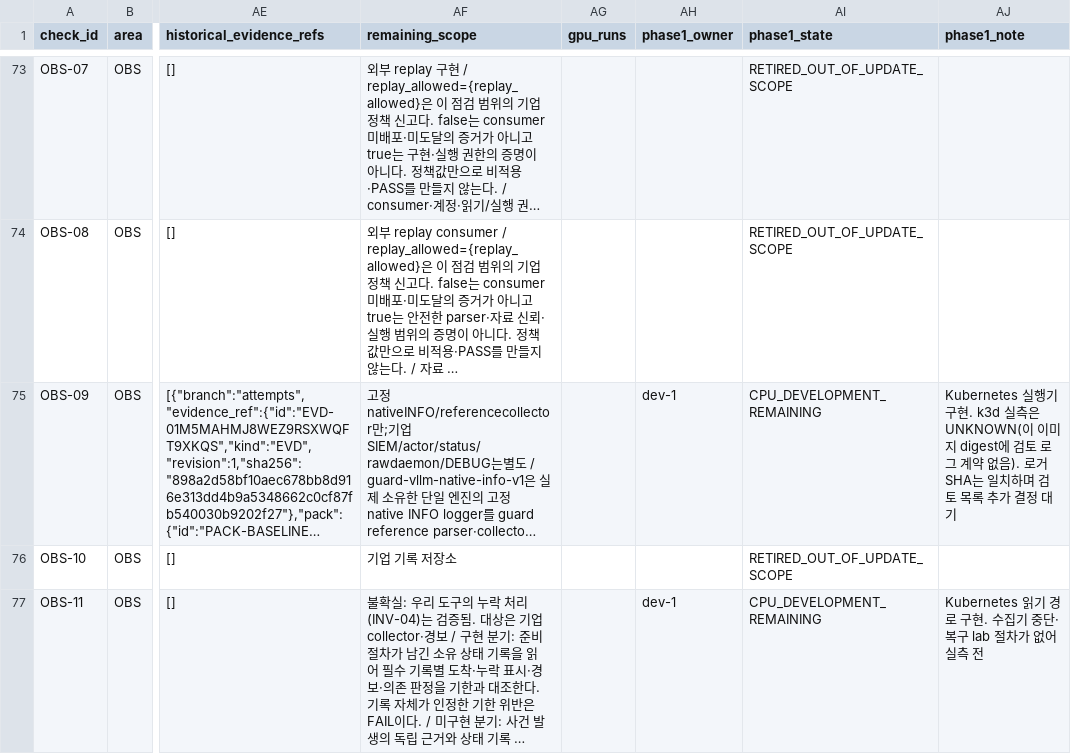
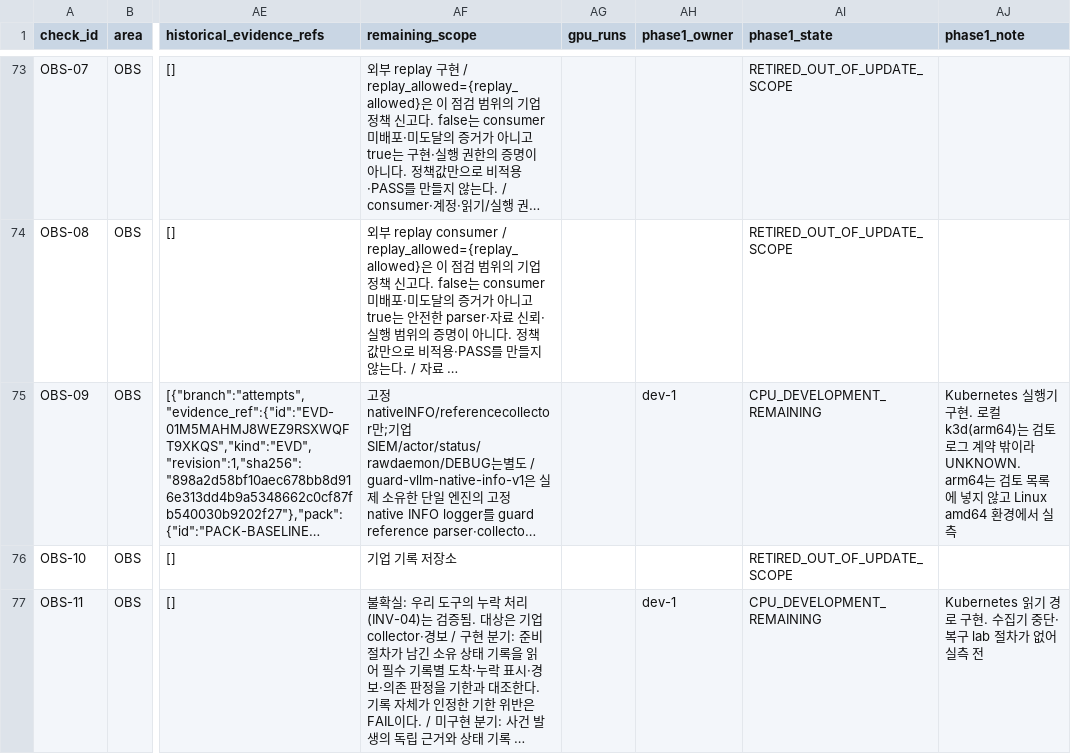
Before and after one commit to dohashelby/byul, a CSV file: update/docs/checklist_validation_status.csv, drawn as a sheet; only a part is shown, gaps mark what is left out; long unchanged cells end in …; the diff names each change by its address in the sheet, - before the commit and + after, or states it on an @@ line.

```diff
--- a/update/docs/checklist_validation_status.csv
+++ b/update/docs/checklist_validation_status.csv
-AJ75 (phase1_note): …구현. k3d 실측은 UNKNOWN(이 이미지 digest에 검토 로그 계약 없음). 로거 SHA는 일치하며 검토 목록 추가 결정 대기
+AJ75 (phase1_note): …구현. 로컬 k3d(arm64)는 검토 로그 계약 밖이라 UNKNOWN. arm64는 검토 목록에 넣지 않고 Linux amd64 환경에서 실측
```
Also changed, not shown: 3 other files.
